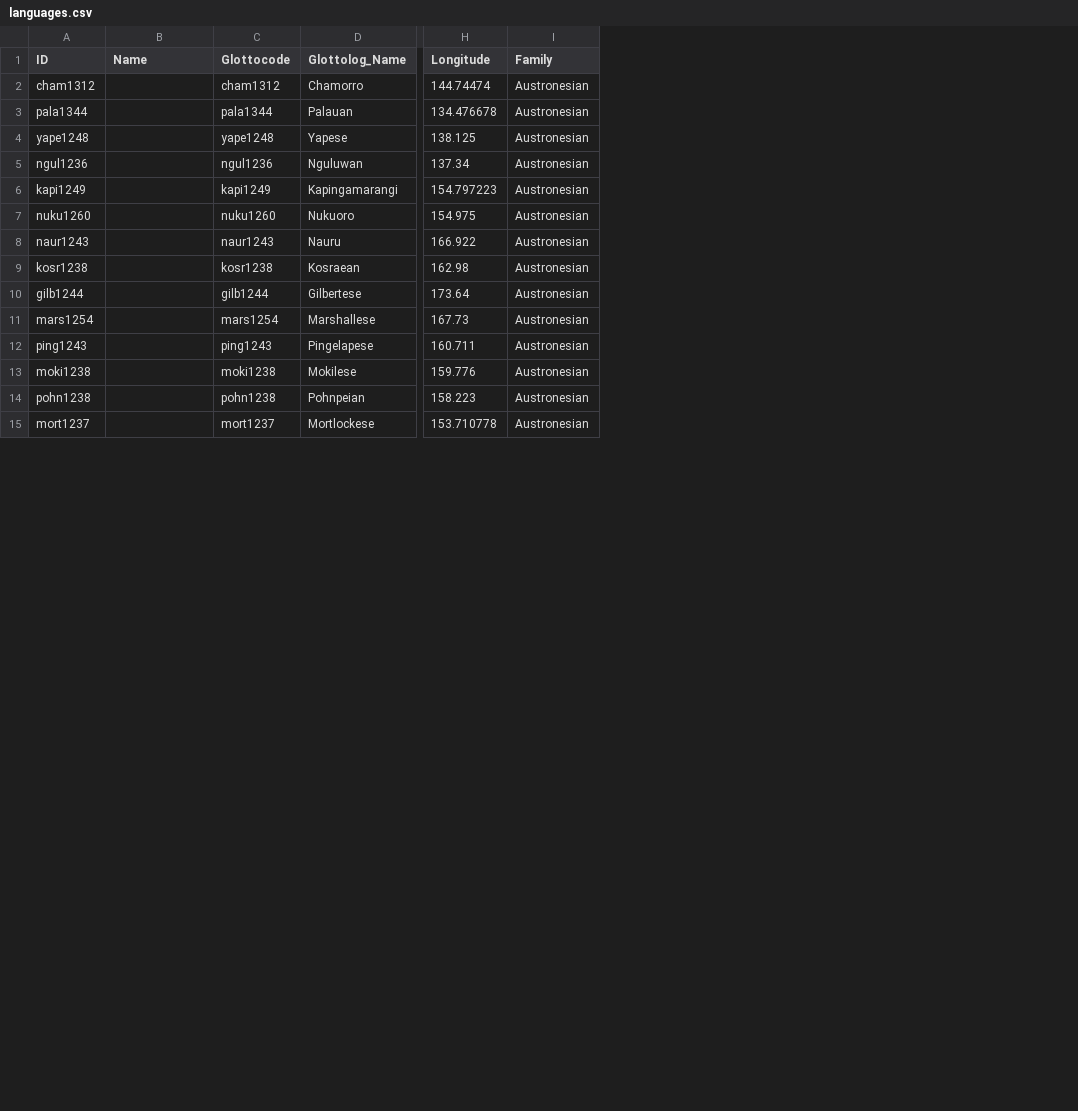
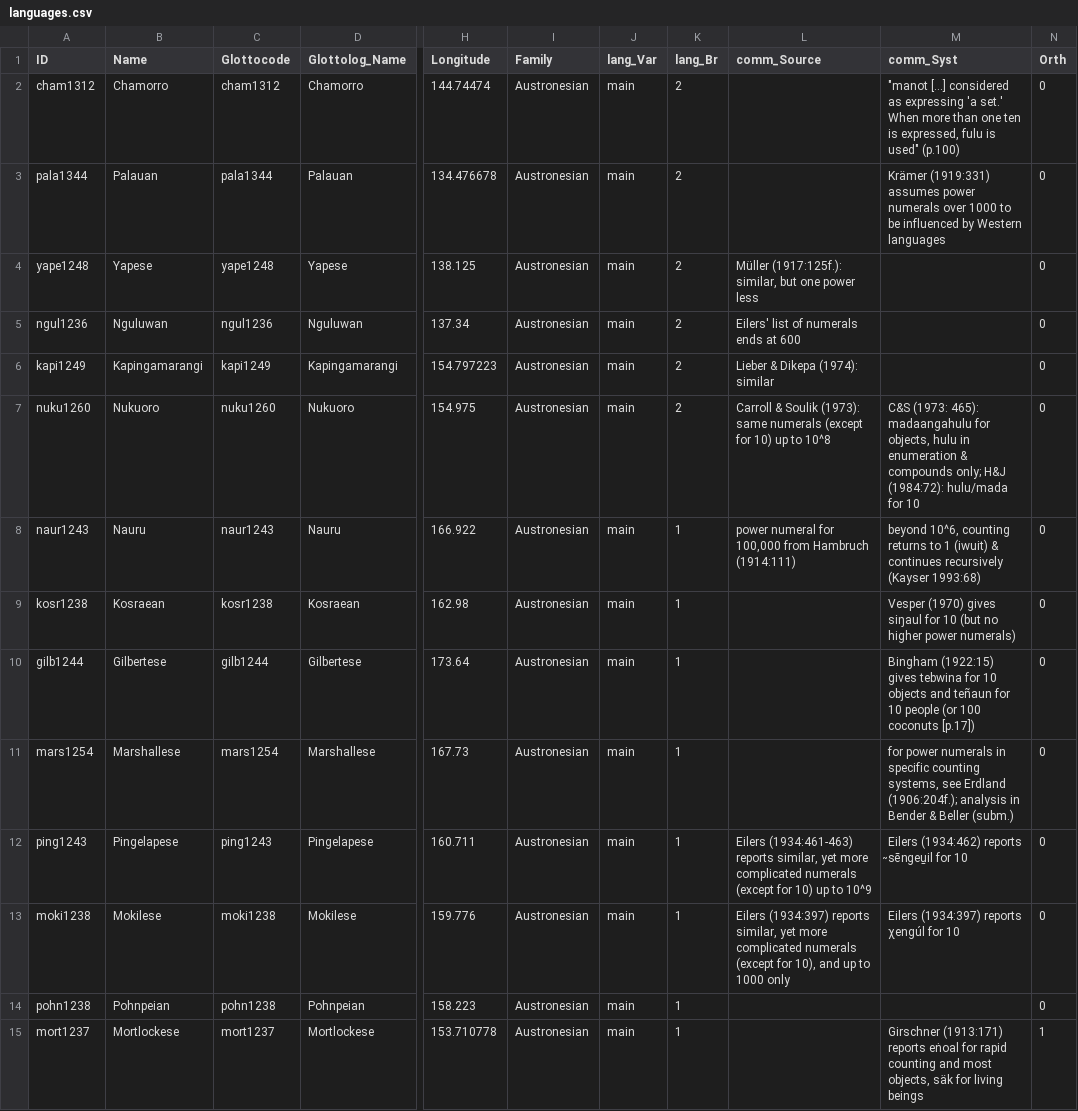
Before and after one commit to cldf-datasets/bendermicropower, a CSV file: cldf/languages.csv, drawn as a sheet; only a part is shown, gaps mark what is left out; the diff covers the shown part only; the diff names each change by its address in the sheet, - before the commit and + after, or states it on an @@ line.

Commit message:
Add language information

```diff
--- a/cldf/languages.csv
+++ b/cldf/languages.csv
+column J (lang_Var), rows 2-15: all main
+column K (lang_Br), rows 2-15: 2 | 2 | 2 | 2 | 2 | 2 | 1 | 1 | 1 | 1 | 1 | 1 | 1 | 1
+column L (comm_Source), rows 4-13: Müller (1917:125f.): similar, but one power less | Eilers' list of numerals ends at 600 | Lieber & Dikepa (1974): similar | Carroll & Soulik (1973): same numerals (except for 10) up to 10^8 | power numeral for 100,000 from Hambruch (1914:111) |  |  |  | Eilers (1934:461-463) reports similar, yet more complicated numerals (except for 10) up to 10^9 | Eilers (1934:397) reports similar, yet more complicated numerals (except for 10), and up to 1000 only
+column M (comm_Syst), rows 2-15: "manot […] considered as expressing 'a set.' When more than one ten is expressed, fulu is used" (p.100) | Krämer (1919:331) assumes power numerals over 1000 to be influenced by Western languages |  |  |  | C&S (1973: 465): madaangahulu for objects, hulu in enumeration & compounds only; H&J (1984:72): hulu/mada for 10 | beyond 10^6, counting returns to 1 (iwuit) & continues recursively (Kayser 1993:68) | Vesper (1970) gives siŋaul for 10 (but no higher power numerals) | Bingham (1922:15) gives tebwina for 10 objects and teñaun for 10 people (or 100 coconuts [p.17]) | for power numerals in specific counting systems, see Erdland (1906:204f.); analysis in Bender & Beller (subm.) | Eilers (1934:462) reports ̴sēngeṵil for 10 | Eilers (1934:397) reports χengúl for 10 |  | Girschner (1913:171) reports eṅoal for rapid counting and most objects, säk for living beings
+column N (Orth), rows 2-15: 0 | 0 | 0 | 0 | 0 | 0 | 0 | 0 | 0 | 0 | 0 | 0 | 0 | 1
-B2 (Name): (empty)
+B2 (Name): Chamorro
-B3 (Name): (empty)
+B3 (Name): Palauan
-B4 (Name): (empty)
+B4 (Name): Yapese
-B5 (Name): (empty)
+B5 (Name): Nguluwan
-B6 (Name): (empty)
+B6 (Name): Kapingamarangi
-B7 (Name): (empty)
+B7 (Name): Nukuoro
-B8 (Name): (empty)
+B8 (Name): Nauru
-B9 (Name): (empty)
+B9 (Name): Kosraean
-B10 (Name): (empty)
+B10 (Name): Gilbertese
-B11 (Name): (empty)
+B11 (Name): Marshallese
-B12 (Name): (empty)
+B12 (Name): Pingelapese
-B13 (Name): (empty)
+B13 (Name): Mokilese
-B14 (Name): (empty)
+B14 (Name): Pohnpeian
-B15 (Name): (empty)
+B15 (Name): Mortlockese
```
Also changed, not shown: 16 edited cells elsewhere in this file, cldf/forms.csv, 6 other files.
